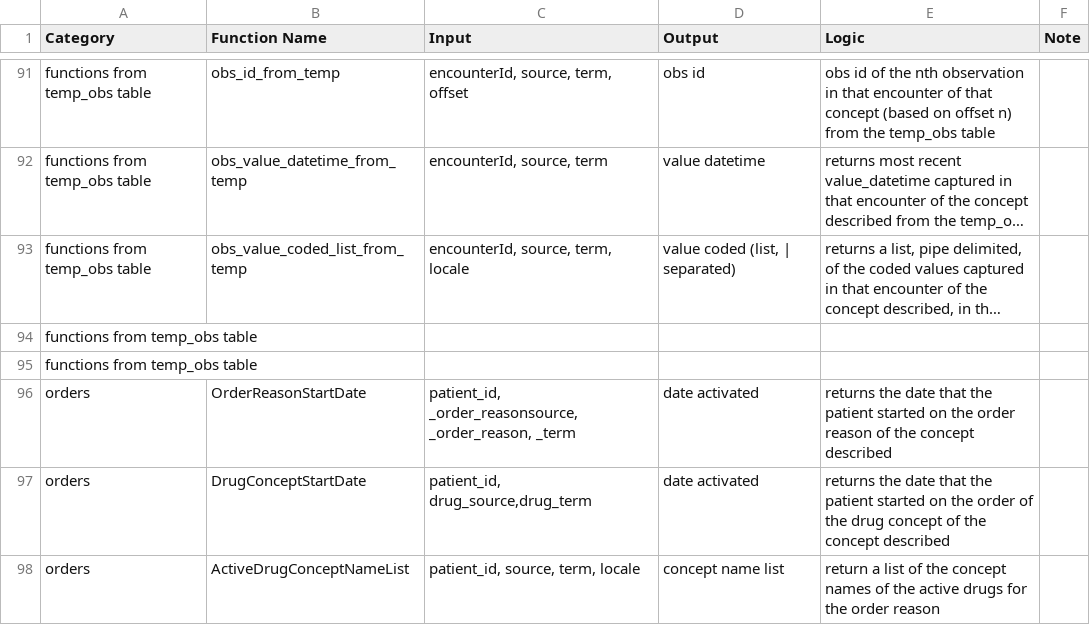
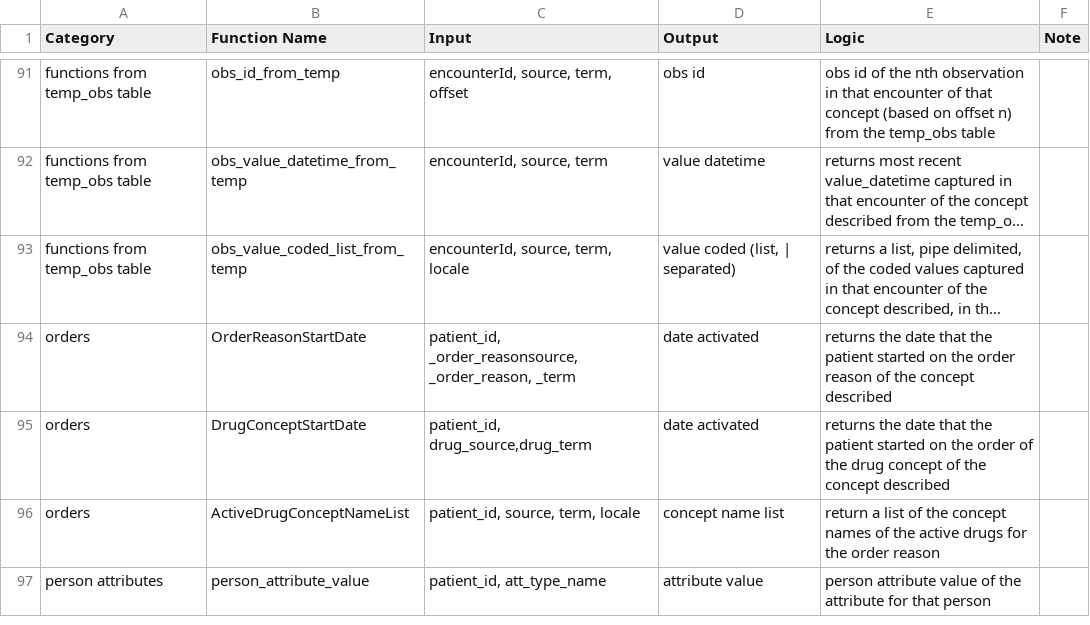
Before and after one commit to PIH/openmrs-config-pihemr, a CSV file: configuration/pih/liquibase/sql/sql_function_reference.csv, drawn as a sheet; only a part is shown, gaps mark what is left out; the shorter side is filled out with more unchanged rows; long unchanged cells end in …; the diff names each change by its address in the sheet, - before the commit and + after, or states it on an @@ line.

Commit message:
add functions for temp_obs table
add functions for temp_obs table

```diff
--- a/configuration/pih/liquibase/sql/sql_function_reference.csv
+++ b/configuration/pih/liquibase/sql/sql_function_reference.csv
-row 94: functions from temp_obs table
-row 95: functions from temp_obs table
```
